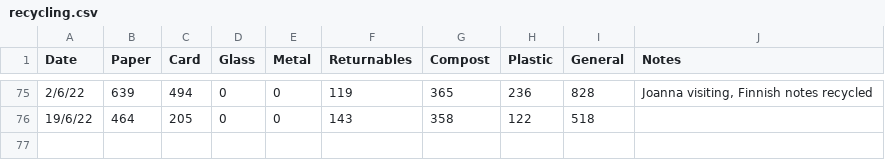
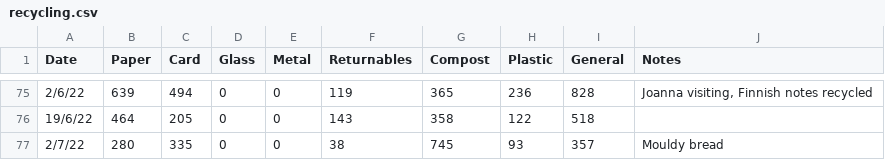
Before and after one commit to llewelld/waste-graphs, a CSV file: recycling.csv, drawn as a sheet; only a part is shown, gaps mark what is left out; the diff names each change by its address in the sheet, - before the commit and + after, or states it on an @@ line.

Commit message:
Add waste data readings

```diff
--- a/recycling.csv
+++ b/recycling.csv
+row 77: 2/7/22 | 280 | 335 | 0 | 0 | 38 | 745 | 93 | 357 | Mouldy bread
```
